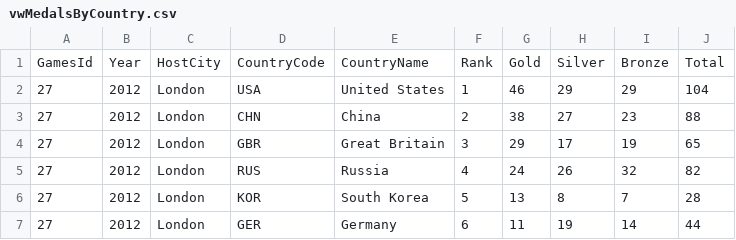
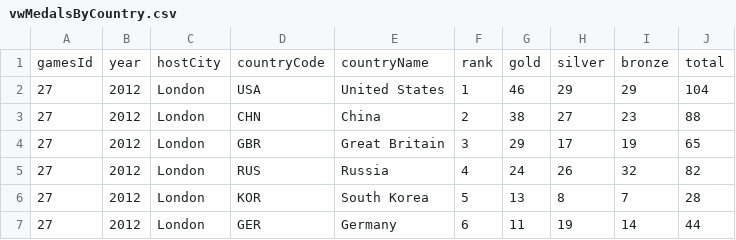
Before and after one commit to mbonati/olyvix, a CSV file: public/data/vwMedalsByCountry.csv, drawn as a sheet; only a part is shown; removed rows and columns are numbered as before the commit, all else as after; the diff names each change by its address in the sheet, - before the commit and + after, or states it on an @@ line.

Commit message:
added medal statistics computation for any edition

```diff
--- a/public/data/vwMedalsByCountry.csv
+++ b/public/data/vwMedalsByCountry.csv
-row 1: GamesId | Year | HostCity | CountryCode | CountryName | Rank | Gold | Silver | Bronze | Total
+row 1: gamesId | year | hostCity | countryCode | countryName | rank | gold | silver | bronze | total
```
Also changed, not shown: 1 other file.
